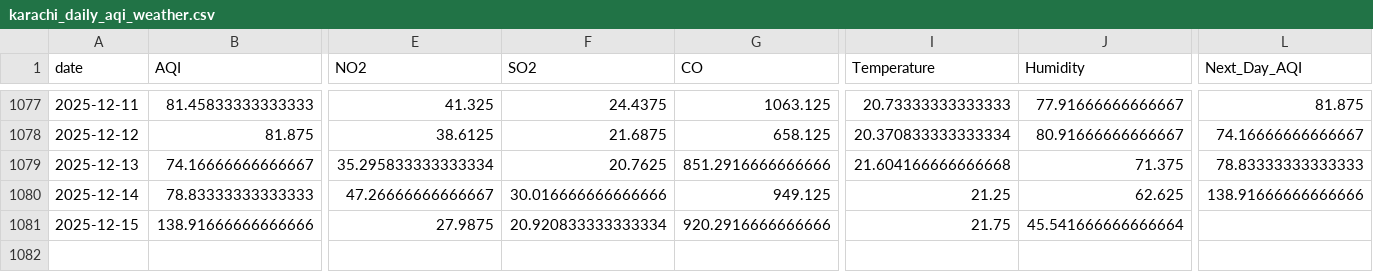
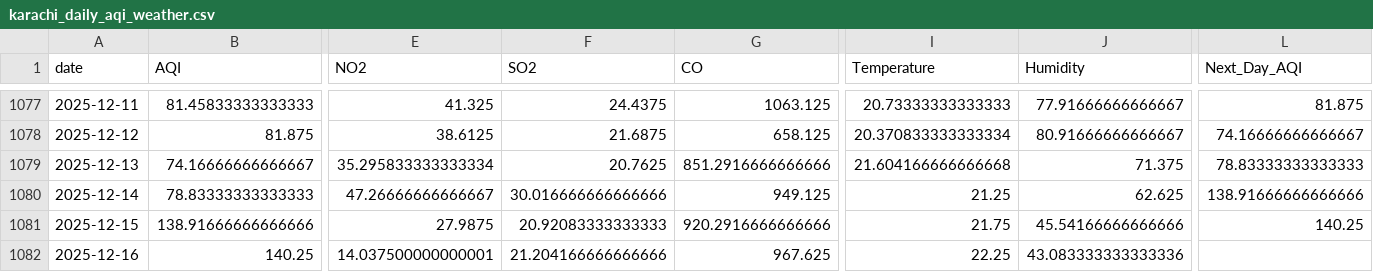
Before and after one commit to SheemaMasood381/Pearls-Karachi-AQI-Prediction-for-next-3-days-, a CSV file: data/karachi_daily_aqi_weather.csv, drawn as a sheet; only a part is shown, gaps mark what is left out; rows hold the shown columns only; the diff names each change by its address in the sheet, - before the commit and + after, or states it on an @@ line.

```diff
--- a/data/karachi_daily_aqi_weather.csv
+++ b/data/karachi_daily_aqi_weather.csv
-F1081 (SO2): 20.920833333333334
+F1081 (SO2): 20.92083333333333
-J1081 (Humidity): 45.541666666666664
+J1081 (Humidity): 45.54166666666666
-L1081 (Next_Day_AQI): (empty)
+L1081 (Next_Day_AQI): 140.25
+row 1082: 2025-12-16 | 140.25 | 14.037500000000001 | 21.204166666666666 | 967.625 | 22.25 | 43.083333333333336
```
Also changed, not shown: lime_explanations/lime_explanation.csv, processed_data/daily_karachi_preprocessed.csv, 4 other files.
